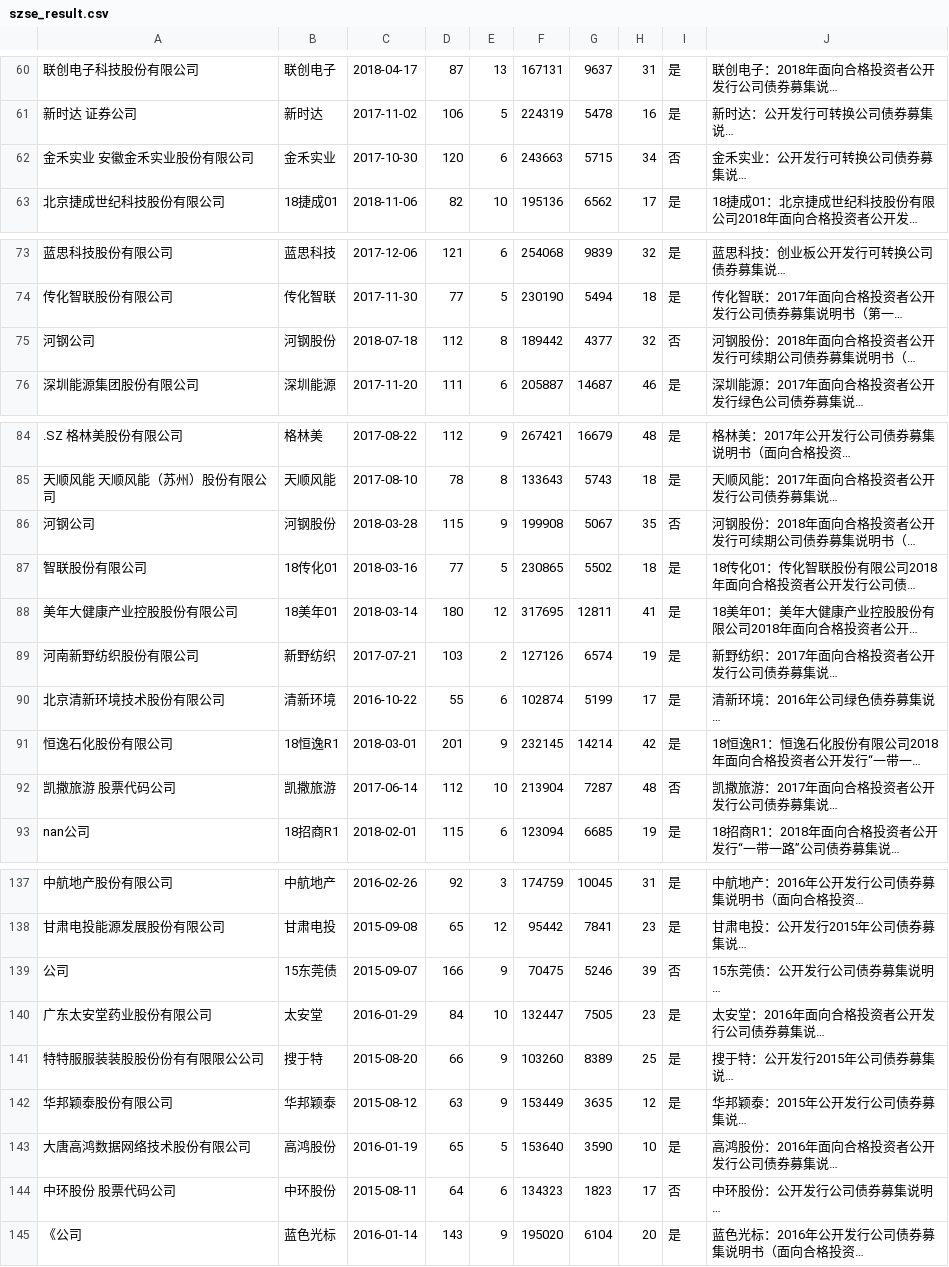
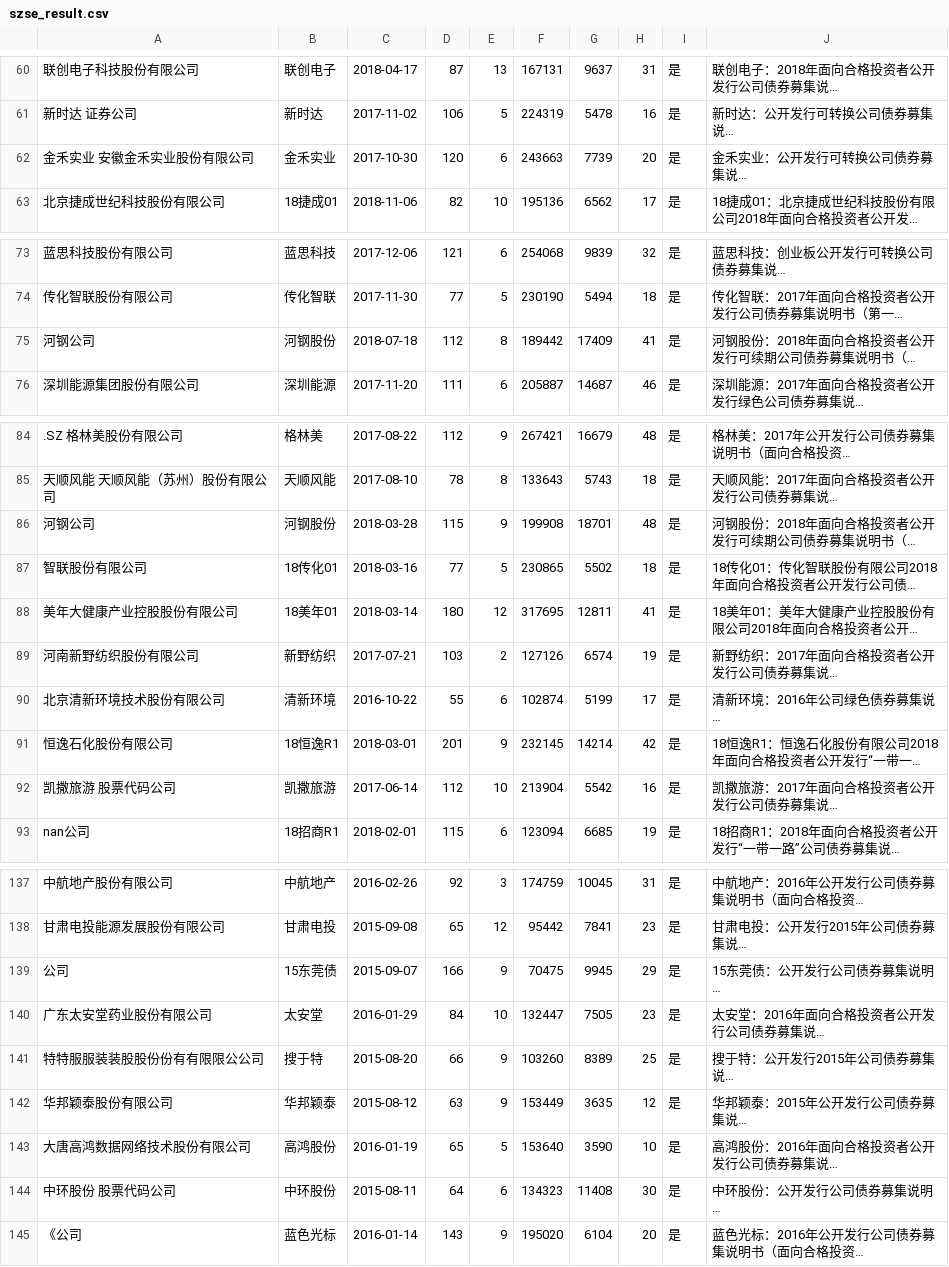
Before and after one commit to yanqiangmiffy/bond-prospectus, a CSV file: result/szse_result.csv, drawn as a sheet; only a part is shown, gaps mark what is left out; long unchanged cells end in …; the diff covers the shown part only; the diff names each change by its address in the sheet, - before the commit and + after, or states it on an @@ line.

```diff
--- a/result/szse_result.csv
+++ b/result/szse_result.csv
-G62: 5715
+G62: 7739
-H62: 34
+H62: 20
-I62: 否
+I62: 是
-G75: 4377
+G75: 17409
-H75: 32
+H75: 41
-I75: 否
+I75: 是
-G86: 5067
+G86: 18701
-H86: 35
+H86: 48
-I86: 否
+I86: 是
-G92: 7287
+G92: 5542
-H92: 48
+H92: 16
-I92: 否
+I92: 是
-G139: 5246
+G139: 9945
-H139: 39
+H139: 29
-I139: 否
+I139: 是
-G144: 1823
+G144: 11408
-H144: 17
+H144: 30
-I144: 否
+I144: 是
```
Also changed, not shown: 50 edited cells elsewhere in this file, result/sse_result.csv, result/债券募集说明书统计数据.csv, 1 other file.
